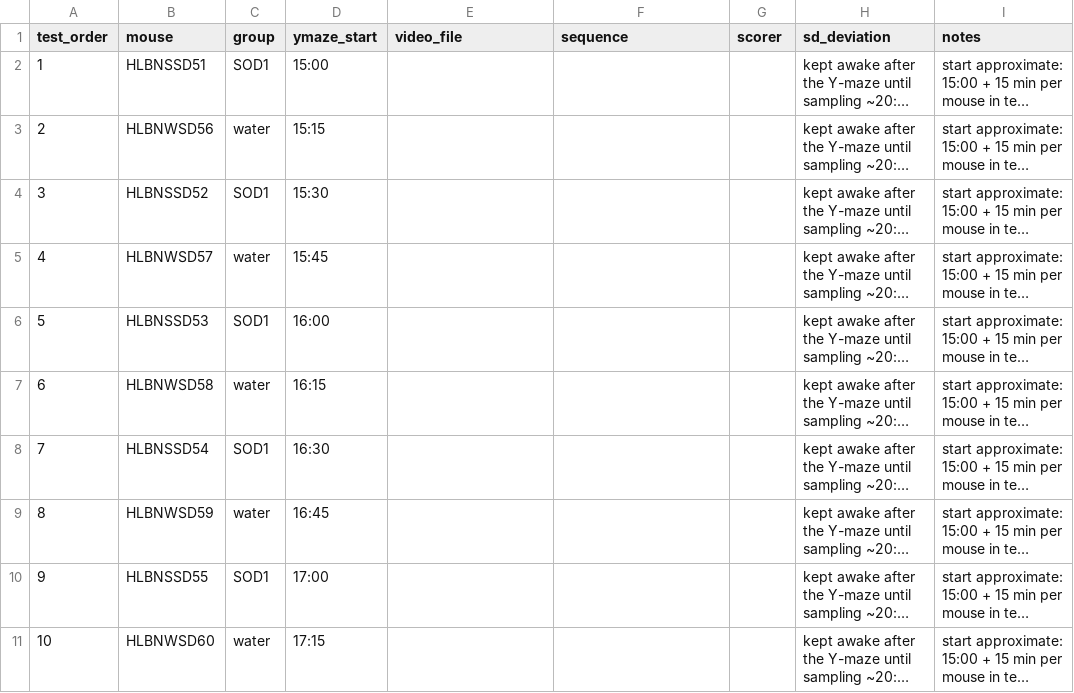
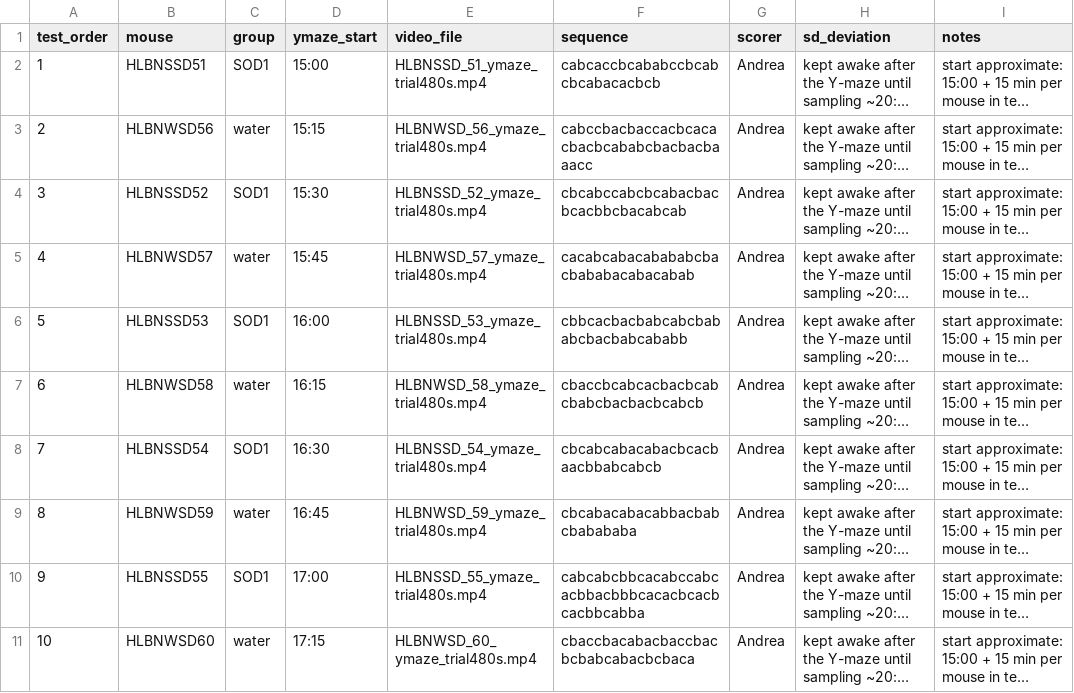
Before and after one commit to andrea966p/sleep-recording-skim, a CSV file: nanotag/analysis/behavior/NSSD_ymaze_hand_scoring.csv, drawn as a sheet; long unchanged cells end in …; the diff names each change by its address in the sheet, - before the commit and + after, or states it on an @@ line.

```diff
--- a/nanotag/analysis/behavior/NSSD_ymaze_hand_scoring.csv
+++ b/nanotag/analysis/behavior/NSSD_ymaze_hand_scoring.csv
-E2 (video_file): (empty)
+E2 (video_file): HLBNSSD_51_ymaze_trial480s.mp4
-F2 (sequence): (empty)
+F2 (sequence): cabcaccbcababccbcabcbcabacacbcb
-G2:G11 (scorer): (empty)
+G2:G11 (scorer): Andrea
-E3 (video_file): (empty)
+E3 (video_file): HLBNWSD_56_ymaze_trial480s.mp4
-F3 (sequence): (empty)
+F3 (sequence): cabccbacbaccacbcacacbacbcababcbacbacbaaacc
-E4 (video_file): (empty)
+E4 (video_file): HLBNSSD_52_ymaze_trial480s.mp4
-F4 (sequence): (empty)
+F4 (sequence): cbcabccabcbcabacbacbcacbbcbacabcab
-E5 (video_file): (empty)
+E5 (video_file): HLBNWSD_57_ymaze_trial480s.mp4
-F5 (sequence): (empty)
+F5 (sequence): cacabcabacabababcbacbababacabacabab
-E6 (video_file): (empty)
+E6 (video_file): HLBNSSD_53_ymaze_trial480s.mp4
-F6 (sequence): (empty)
+F6 (sequence): cbbcacbacbabcabcbababcbacbabcababb
-E7 (video_file): (empty)
+E7 (video_file): HLBNWSD_58_ymaze_trial480s.mp4
-F7 (sequence): (empty)
+F7 (sequence): cbaccbcabcacbacbcabcbabcbacbacbcabcb
-E8 (video_file): (empty)
+E8 (video_file): HLBNSSD_54_ymaze_trial480s.mp4
-F8 (sequence): (empty)
+F8 (sequence): cbcabcabacabacbcacbaacbbabcabcb
-E9 (video_file): (empty)
+E9 (video_file): HLBNWSD_59_ymaze_trial480s.mp4
-F9 (sequence): (empty)
+F9 (sequence): cbcabacabacabbacbabcbabababa
-E10 (video_file): (empty)
+E10 (video_file): HLBNSSD_55_ymaze_trial480s.mp4
-F10 (sequence): (empty)
+F10 (sequence): cabcabcbbcacabccabcacbbacbbbcacacbcacbcacbbcabba
-E11 (video_file): (empty)
+E11 (video_file): HLBNWSD_60_ymaze_trial480s.mp4
-F11 (sequence): (empty)
+F11 (sequence): cbaccbacabacbaccbacbcbabcabacbcbaca
```
Also changed, not shown: 10 other files.
